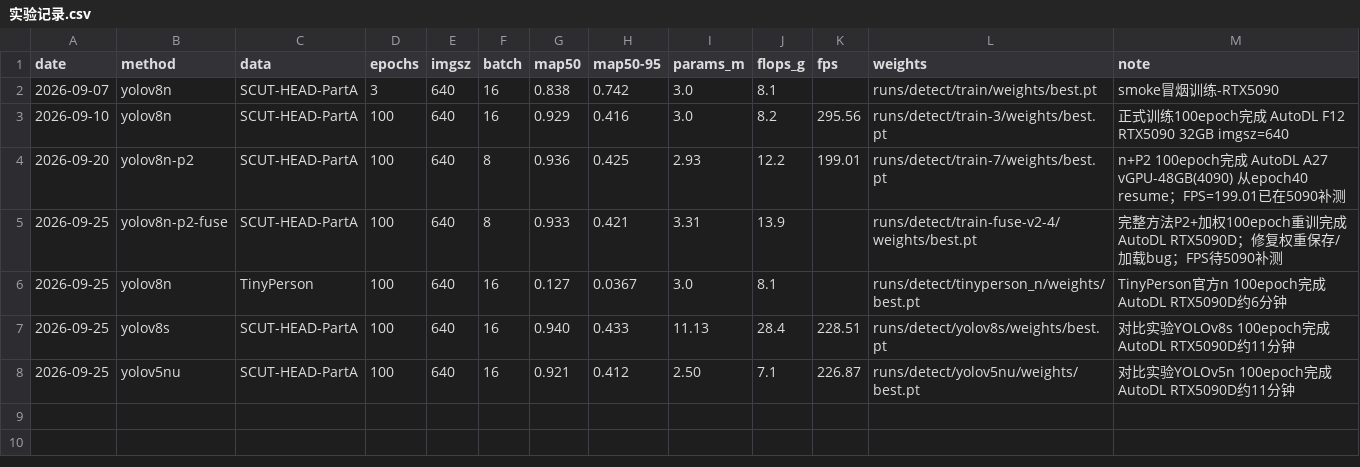
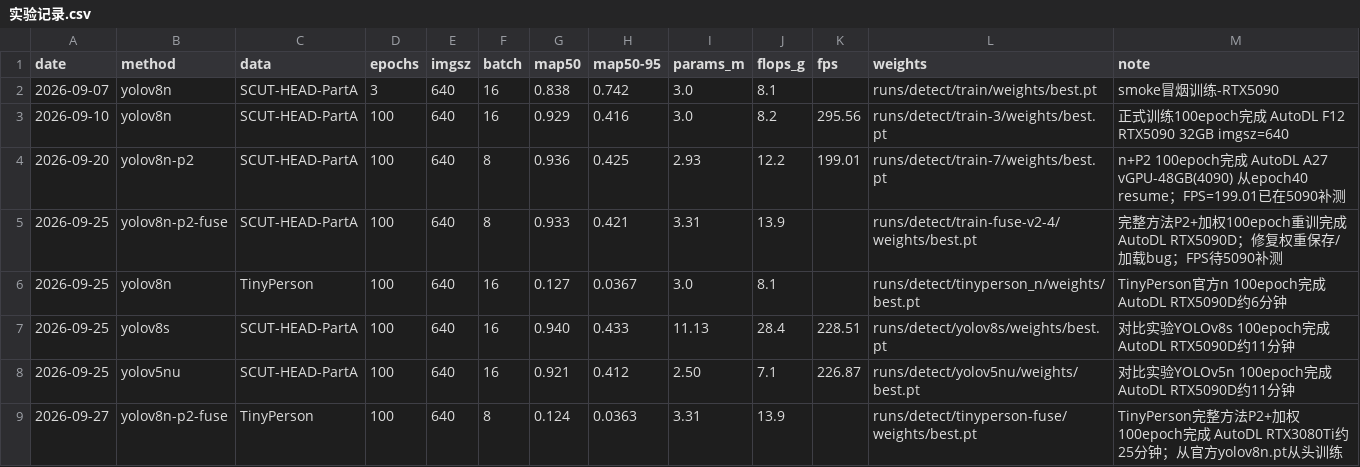
Before and after one commit to 21wsda/campus-tiny-det, a CSV file: docs/实验记录.csv, drawn as a sheet; the diff names each change by its address in the sheet, - before the commit and + after, or states it on an @@ line.

Commit message:
甲9/27: TinyPerson完整方法训练完成 mAP50=0.124

```diff
--- a/docs/实验记录.csv
+++ b/docs/实验记录.csv
+row 9: 2026-09-27 | yolov8n-p2-fuse | TinyPerson | 100 | 640 | 8 | 0.124 | 0.0363 | 3.31 | 13.9 |  | runs/detect/tinyperson-fuse/weights/best.pt | TinyPerson完整方法P2+加权100epoch完成 AutoDL RTX3080Ti约25分钟；从官方yolov8n.pt从头训练
```
Also changed, not shown: 1 other file.
